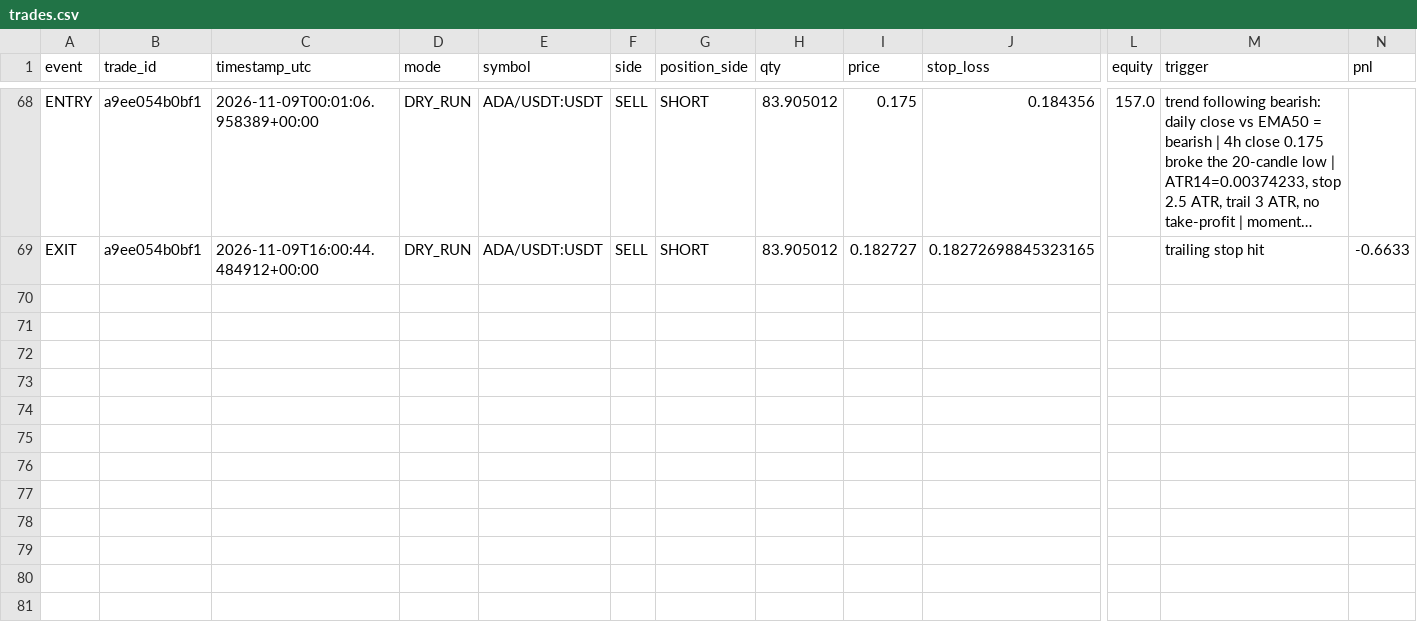
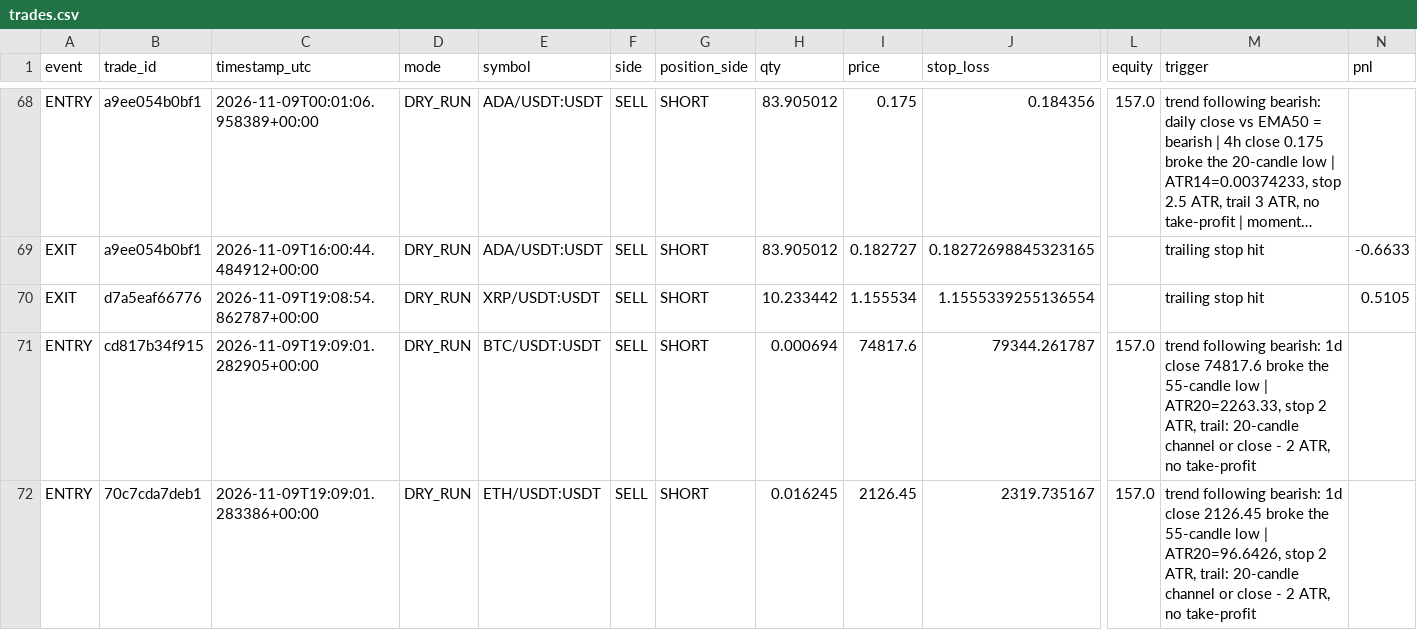
Before and after one commit to MatveevIlya1995/bingx-trend-pullback-bot, a CSV file: data/trades.csv, drawn as a sheet; only a part is shown, gaps mark what is left out; long unchanged cells end in …; rows hold the shown columns only; the diff names each change by its address in the sheet, - before the commit and + after, or states it on an @@ line.

```diff
--- a/data/trades.csv
+++ b/data/trades.csv
+row 70: EXIT | d7a5eaf66776 | 2026-11-09T19:08:54.862787+00:00 | DRY_RUN | XRP/USDT:USDT | SELL | SHORT | 10.233442 | 1.155534 | 1.1555339255136554 |  | trailing stop hit | 0.5105
+row 71: ENTRY | cd817b34f915 | 2026-11-09T19:09:01.282905+00:00 | DRY_RUN | BTC/USDT:USDT | SELL | SHORT | 0.000694 | 74817.6 | 79344.261787 | 157.0 | trend following bearish: 1d close 74817.6 broke the 55-candle low | ATR20=2263.33, stop 2 ATR, trail: 20-candle channel or close - 2 ATR, no take-profit
+row 72: ENTRY | 70c7cda7deb1 | 2026-11-09T19:09:01.283386+00:00 | DRY_RUN | ETH/USDT:USDT | SELL | SHORT | 0.016245 | 2126.45 | 2319.735167 | 157.0 | trend following bearish: 1d close 2126.45 broke the 55-candle low | ATR20=96.6426, stop 2 ATR, trail: 20-candle channel or close - 2 ATR, no take-profit
```
Also changed, not shown: 1 other file.
